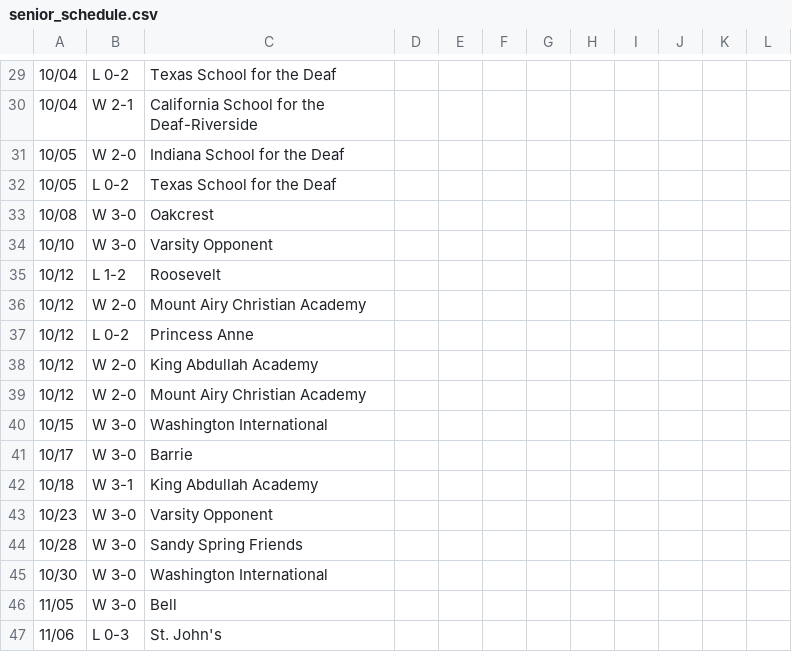
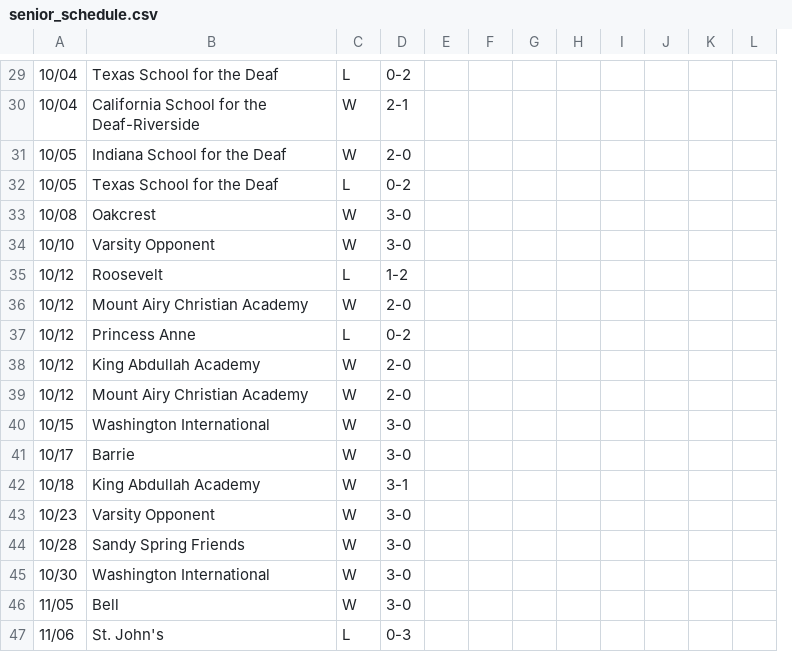
Before and after one commit to drblitx/jr-yr-stats, a CSV file: data/raw/senior/senior_schedule.csv, drawn as a sheet; only a part is shown, gaps mark what is left out; removed rows and columns are numbered as before the commit, all else as after; the diff covers the shown part only; the diff names each change by its address in the sheet, - before the commit and + after, or states it on an @@ line.

```diff
--- a/data/raw/senior/senior_schedule.csv
+++ b/data/raw/senior/senior_schedule.csv
-column B, rows 29-47: L 0-2 | W 2-1 | W 2-0 | L 0-2 | W 3-0 | W 3-0 | L 1-2 | W 2-0 | L 0-2 | W 2-0 | W 2-0 | W 3-0 | W 3-0 | W 3-1 | W 3-0 | W 3-0 | W 3-0 | W 3-0 | L 0-3
+column C, rows 29-47: L | W | W | L | W | W | L | W | L | W | W | W | W | W | W | W | W | W | L
-D29: (empty)
+D29: 0-2
-D30: (empty)
+D30: 2-1
-D31: (empty)
+D31: 2-0
-D32: (empty)
+D32: 0-2
-D33:D34: (empty)
+D33:D34: 3-0
-D35: (empty)
+D35: 1-2
-D36: (empty)
+D36: 2-0
-D37: (empty)
+D37: 0-2
-D38:D39: (empty)
+D38:D39: 2-0
-D40:D41: (empty)
+D40:D41: 3-0
-D42: (empty)
+D42: 3-1
-D43:D46: (empty)
+D43:D46: 3-0
-D47: (empty)
+D47: 0-3
```
Also changed, not shown: 28 edited cells elsewhere in this file.
